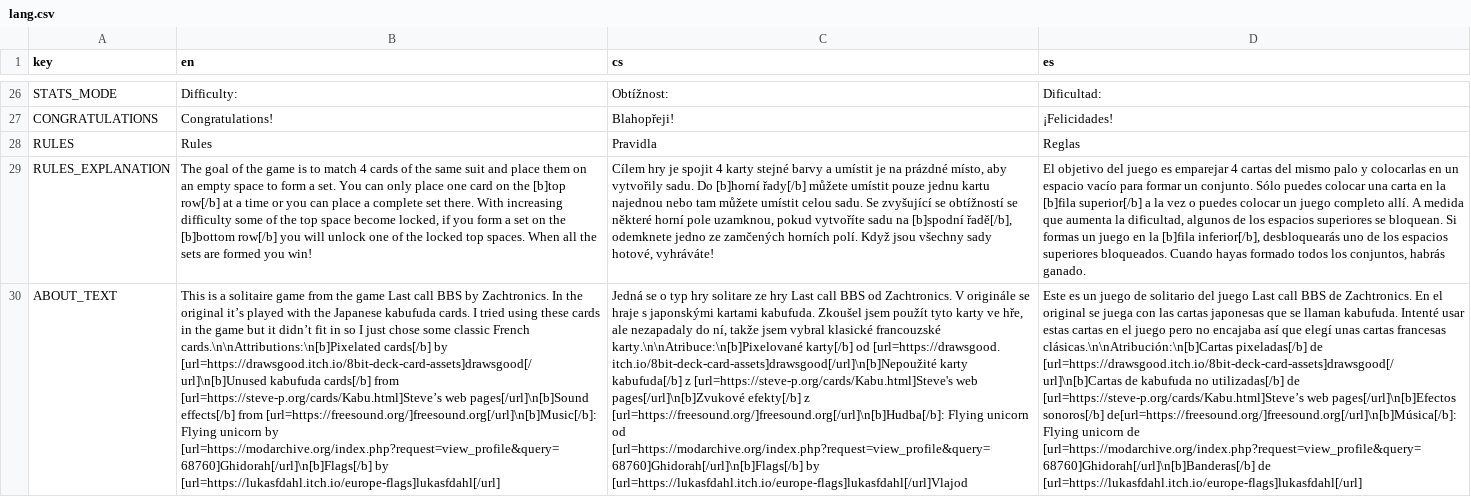
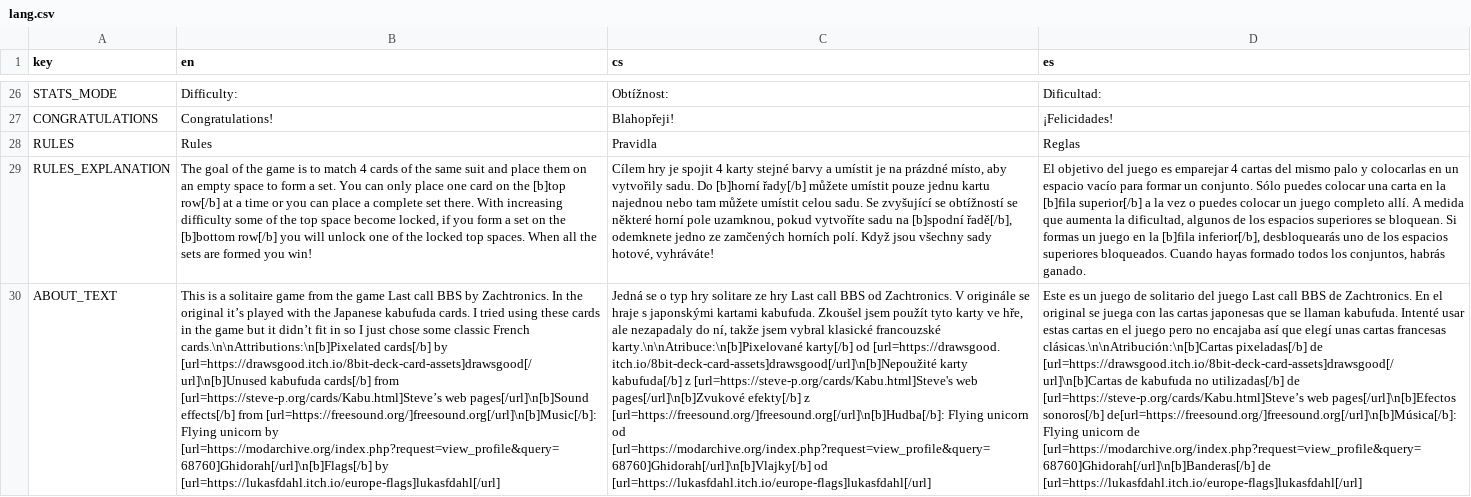
Before and after one commit to Pesopes/BBS-solitaire, a CSV file: lang/lang.csv, drawn as a sheet; only a part is shown, gaps mark what is left out; the diff names each change by its address in the sheet, - before the commit and + after, or states it on an @@ line.

Commit message:
czech translation fix

```diff
--- a/lang/lang.csv
+++ b/lang/lang.csv
-C30 (cs): …unicorn od [url=https://modarchive.org/index.php?request=view_profile&query=68760]Ghidorah[/url]\n[b]Flags[/b] by [url=https://lukasfdahl.itch.io/europe-flags]lukasfdahl[/url]Vlajod
+C30 (cs): …unicorn od [url=https://modarchive.org/index.php?request=view_profile&query=68760]Ghidorah[/url]\n[b]Vlajky[/b] od [url=https://lukasfdahl.itch.io/europe-flags]lukasfdahl[/url]
```
Also changed, not shown: 2 other files.
